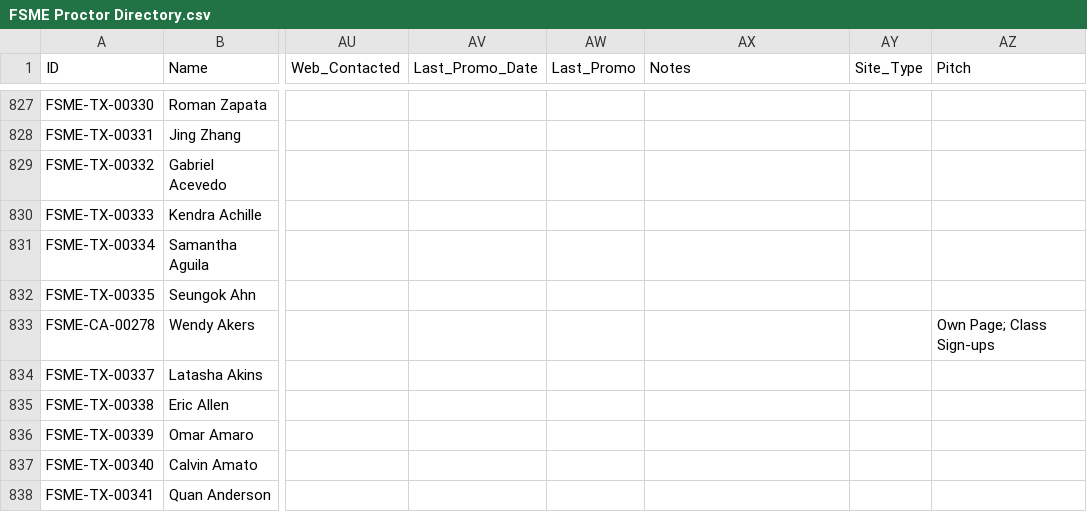
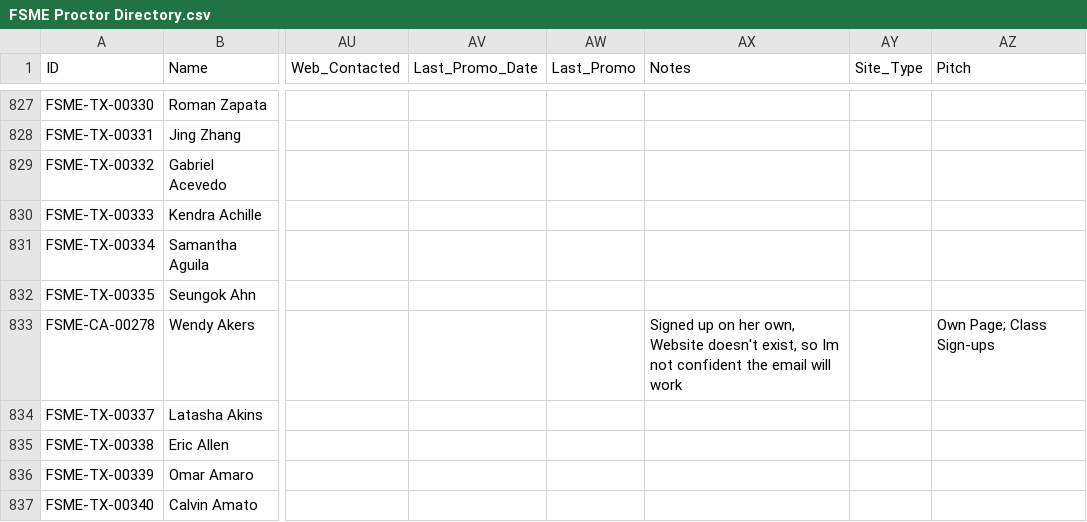
Before and after one commit to novernmanagement-coder/FSME-Tools, a CSV file: FoodSafetyMadeEasy/FSME Proctor Directory.csv, drawn as a sheet; only a part is shown, gaps mark what is left out; the shorter side is filled out with more unchanged rows; the diff names each change by its address in the sheet, - before the commit and + after, or states it on an @@ line.

Commit message:
CMS: edited Wendy Akers (FSME-CA-00278)

```diff
--- a/FoodSafetyMadeEasy/FSME Proctor Directory.csv
+++ b/FoodSafetyMadeEasy/FSME Proctor Directory.csv
-AX833 (Notes): (empty)
+AX833 (Notes): Signed up on her own, Website doesn't exist, so Im not confident the email will work
```
